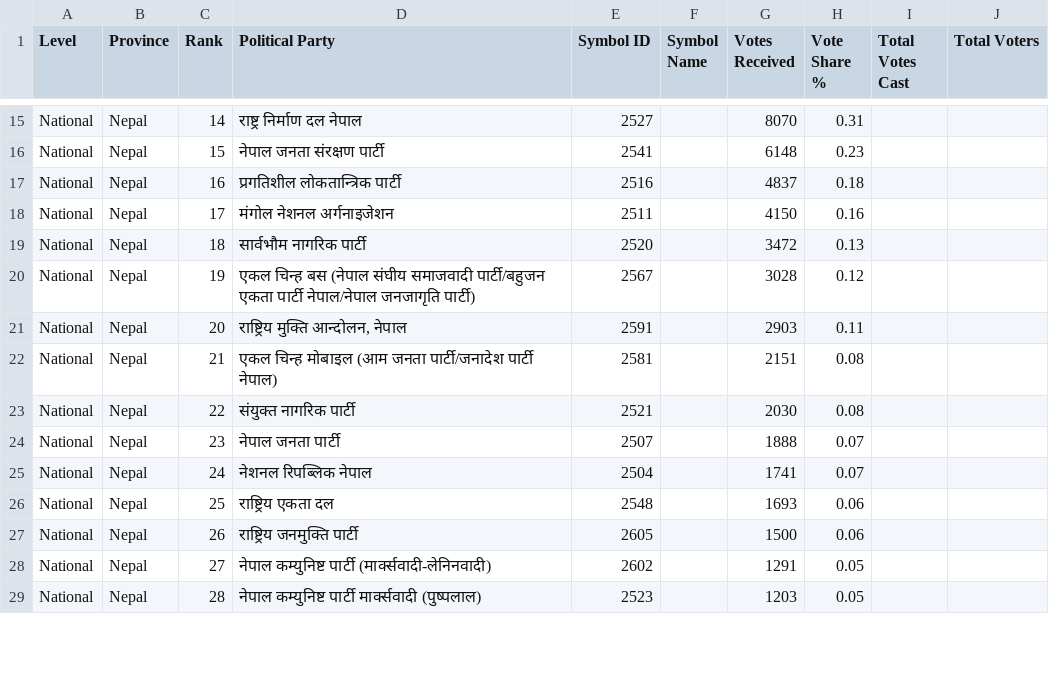
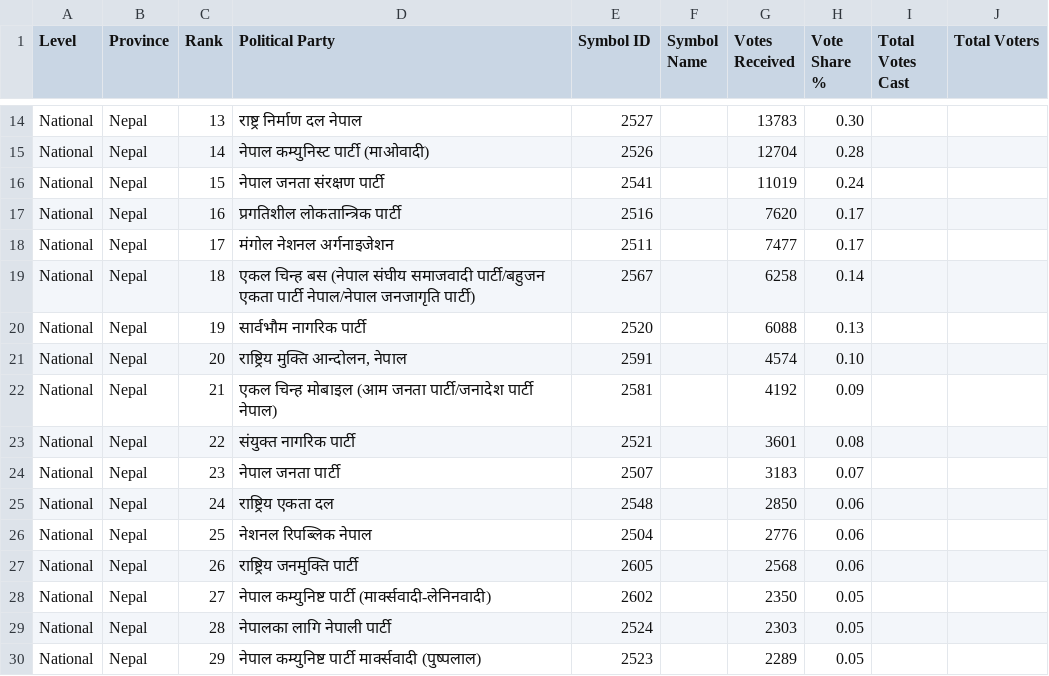
Before and after one commit to vbek/biography, a CSV file: election/nepal_pr_votes.csv, drawn as a sheet; only a part is shown, gaps mark what is left out; removed rows and columns are numbered as before the commit, all else as after; the diff covers the shown part only; the diff names each change by its address in the sheet, - before the commit and + after, or states it on an @@ line.

```diff
--- a/election/nepal_pr_votes.csv
+++ b/election/nepal_pr_votes.csv
-C14 (Rank): 14
+C14 (Rank): 13
-G14 (Votes Received): 8070
+G14 (Votes Received): 13783
-H14 (Vote Share %): 0.31
+H14 (Vote Share %): 0.30
+row 15: National | Nepal | 14 | नेपाल कम्युनिस्ट पार्टी (माओवादी) | 2526 |  | 12704 | 0.28
-G16 (Votes Received): 6148
+G16 (Votes Received): 11019
-H16 (Vote Share %): 0.23
+H16 (Vote Share %): 0.24
-G17 (Votes Received): 4837
+G17 (Votes Received): 7620
-H17 (Vote Share %): 0.18
+H17 (Vote Share %): 0.17
-G18 (Votes Received): 4150
+G18 (Votes Received): 7477
-H18 (Vote Share %): 0.16
+H18 (Vote Share %): 0.17
+row 19: National | Nepal | 18 | एकल चिन्ह बस (नेपाल संघीय समाजवादी पार्टी/बहुजन एकता पार्टी नेपाल/नेपाल जनजागृति पार्टी) | 2567 |  | 6258 | 0.14
-C20 (Rank): 18
+C20 (Rank): 19
-G20 (Votes Received): 3472
+G20 (Votes Received): 6088
-row 20: National | Nepal | 19 | एकल चिन्ह बस (नेपाल संघीय समाजवादी पार्टी/बहुजन एकता पार्टी नेपाल/नेपाल जनजागृति पार्टी) | 2567 |  | 3028 | 0.12
-G21 (Votes Received): 2903
+G21 (Votes Received): 4574
-H21 (Vote Share %): 0.11
+H21 (Vote Share %): 0.10
-G22 (Votes Received): 2151
+G22 (Votes Received): 4192
-H22 (Vote Share %): 0.08
+H22 (Vote Share %): 0.09
-G23 (Votes Received): 2030
+G23 (Votes Received): 3601
-G24 (Votes Received): 1888
+G24 (Votes Received): 3183
-D25 (Political Party): नेशनल रिपब्लिक नेपाल
+D25 (Political Party): राष्ट्रिय एकता दल
-E25 (Symbol ID): 2504
+E25 (Symbol ID): 2548
-G25 (Votes Received): 1741
+G25 (Votes Received): 2850
-H25 (Vote Share %): 0.07
+H25 (Vote Share %): 0.06
-D26 (Political Party): राष्ट्रिय एकता दल
+D26 (Political Party): नेशनल रिपब्लिक नेपाल
-E26 (Symbol ID): 2548
+E26 (Symbol ID): 2504
-G26 (Votes Received): 1693
+G26 (Votes Received): 2776
-G27 (Votes Received): 1500
+G27 (Votes Received): 2568
-G28 (Votes Received): 1291
+G28 (Votes Received): 2350
+row 29: National | Nepal | 28 | नेपालका लागि नेपाली पार्टी | 2524 |  | 2303 | 0.05
-C30 (Rank): 28
+C30 (Rank): 29
-G30 (Votes Received): 1203
+G30 (Votes Received): 2289
```
Also changed, not shown: 1 added row, 3 removed rows and 97 edited cells elsewhere in this file, election/nepal_election_results.csv.
